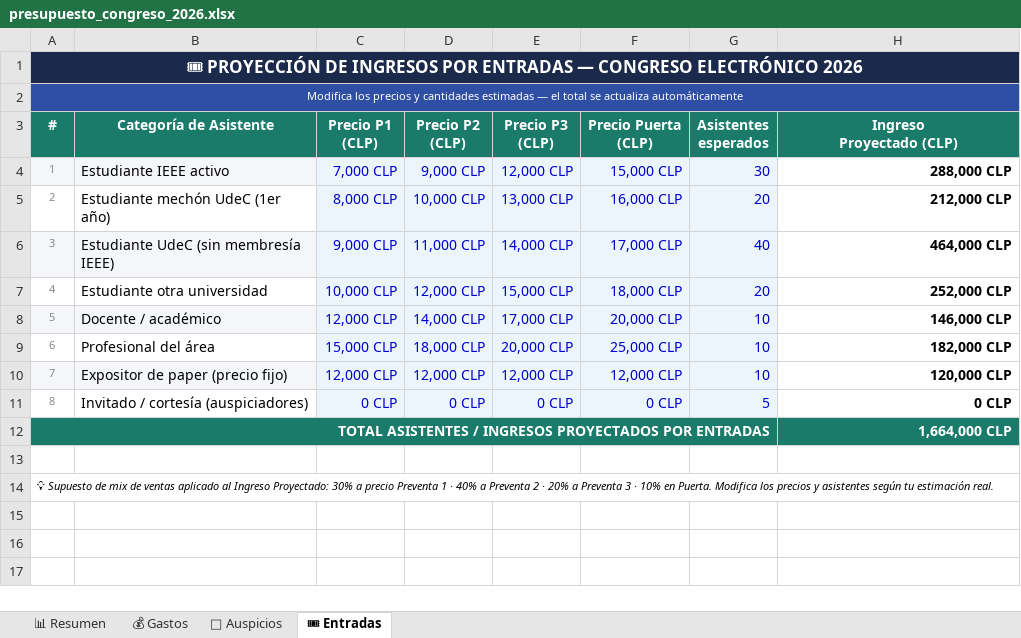
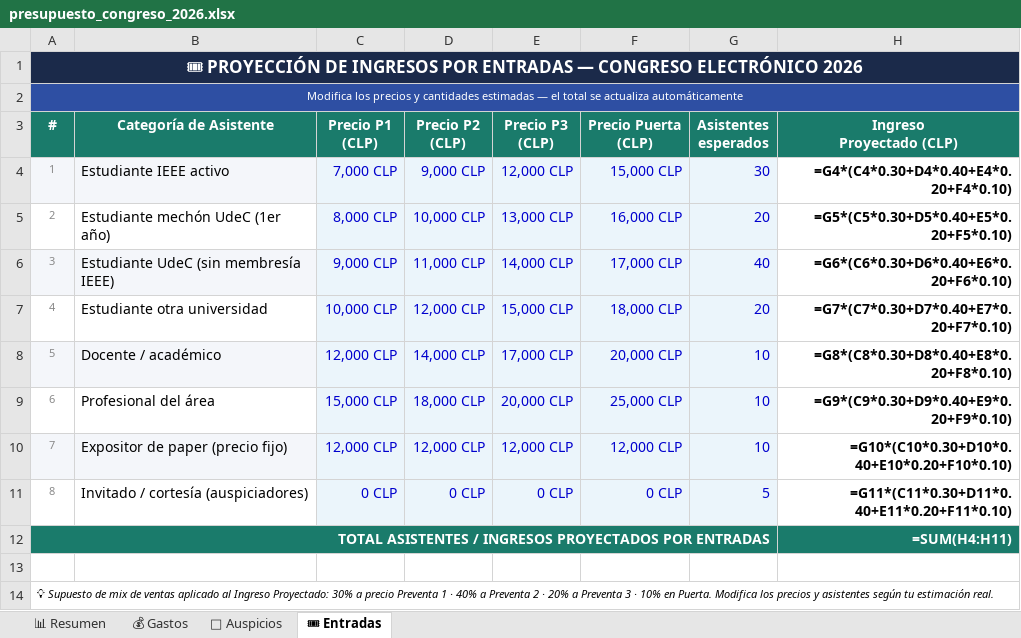
Before and after one commit to crmsaavedra/congreso-electronico, an Excel workbook: presupuesto_congreso_2026.xlsx, sheet 🎟 Entradas, drawn as a sheet; values as stored, in another font and other column widths than the file's, no borders; formulas without a stored value are shown as written; the diff names each change by its address in the sheet, - before the commit and + after, or states it on an @@ line.

```diff
--- a/presupuesto_congreso_2026.xlsx (sheet 🎟 Entradas)
+++ b/presupuesto_congreso_2026.xlsx (sheet 🎟 Entradas)
-H4 (Ingreso Proyectado (CLP)): 288,000 CLP
+H4 (Ingreso Proyectado (CLP)): =G4*(C4*0.30+D4*0.40+E4*0.20+F4*0.10)
-H5 (Ingreso Proyectado (CLP)): 212,000 CLP
+H5 (Ingreso Proyectado (CLP)): =G5*(C5*0.30+D5*0.40+E5*0.20+F5*0.10)
-H6 (Ingreso Proyectado (CLP)): 464,000 CLP
+H6 (Ingreso Proyectado (CLP)): =G6*(C6*0.30+D6*0.40+E6*0.20+F6*0.10)
-H7 (Ingreso Proyectado (CLP)): 252,000 CLP
+H7 (Ingreso Proyectado (CLP)): =G7*(C7*0.30+D7*0.40+E7*0.20+F7*0.10)
-H8 (Ingreso Proyectado (CLP)): 146,000 CLP
+H8 (Ingreso Proyectado (CLP)): =G8*(C8*0.30+D8*0.40+E8*0.20+F8*0.10)
-H9 (Ingreso Proyectado (CLP)): 182,000 CLP
+H9 (Ingreso Proyectado (CLP)): =G9*(C9*0.30+D9*0.40+E9*0.20+F9*0.10)
-H10 (Ingreso Proyectado (CLP)): 120,000 CLP
+H10 (Ingreso Proyectado (CLP)): =G10*(C10*0.30+D10*0.40+E10*0.20+F10*0.10)
-H11 (Ingreso Proyectado (CLP)): 0 CLP
+H11 (Ingreso Proyectado (CLP)): =G11*(C11*0.30+D11*0.40+E11*0.20+F11*0.10)
-H12 (Ingreso Proyectado (CLP)): 1,664,000 CLP
+H12 (Ingreso Proyectado (CLP)): =SUM(H4:H11)
```
Also changed, not shown: sheet 💰 Gastos, sheet 🤝 Auspicios, sheet 📊 Resumen, 3 other files.
